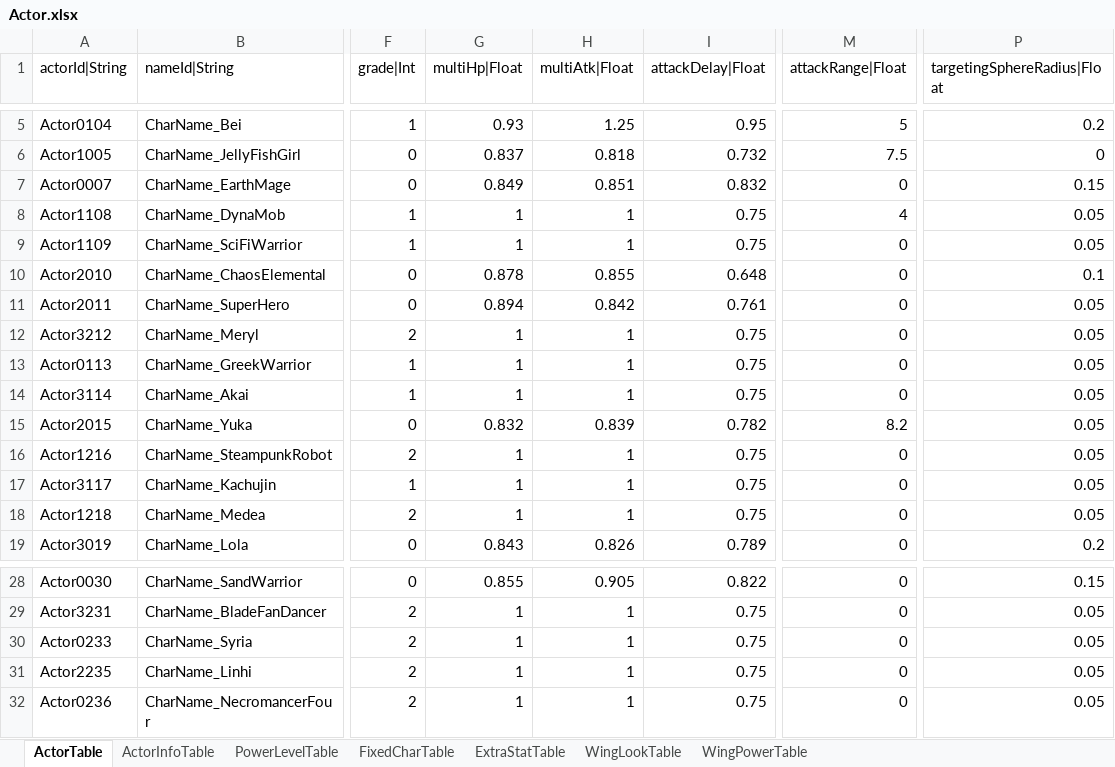
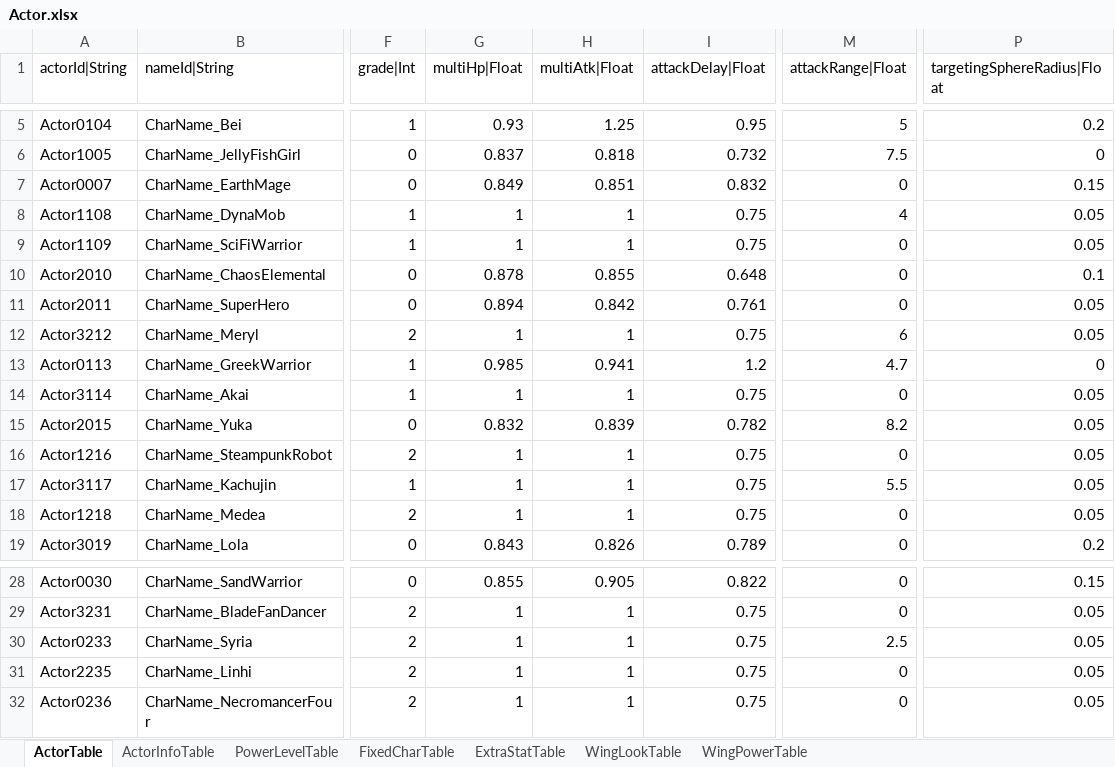
Before and after one commit to hayannal/ProjectNoname, an Excel workbook: Excel/Actor.xlsx, sheet ActorTable, drawn as a sheet; only a part is shown, gaps mark what is left out; values as stored, in another font and other column widths than the file's, no borders; the diff names each change by its address in the sheet, - before the commit and + after, or states it on an @@ line.

```diff
--- a/Excel/Actor.xlsx (sheet ActorTable)
+++ b/Excel/Actor.xlsx (sheet ActorTable)
-M12 (attackRange|Float): 0
+M12 (attackRange|Float): 6
-G13 (multiHp|Float): 1
+G13 (multiHp|Float): 0.985
-H13 (multiAtk|Float): 1
+H13 (multiAtk|Float): 0.941
-I13 (attackDelay|Float): 0.75
+I13 (attackDelay|Float): 1.2
-M13 (attackRange|Float): 0
+M13 (attackRange|Float): 4.7
-P13 (targetingSphereRadius|Float): 0.05
+P13 (targetingSphereRadius|Float): 0
-M17 (attackRange|Float): 0
+M17 (attackRange|Float): 5.5
-M30 (attackRange|Float): 0
+M30 (attackRange|Float): 2.5
```
Also changed, not shown: Excel/AffectorValue.xlsx, Excel/LevelPack.xlsx, 27 other files.
